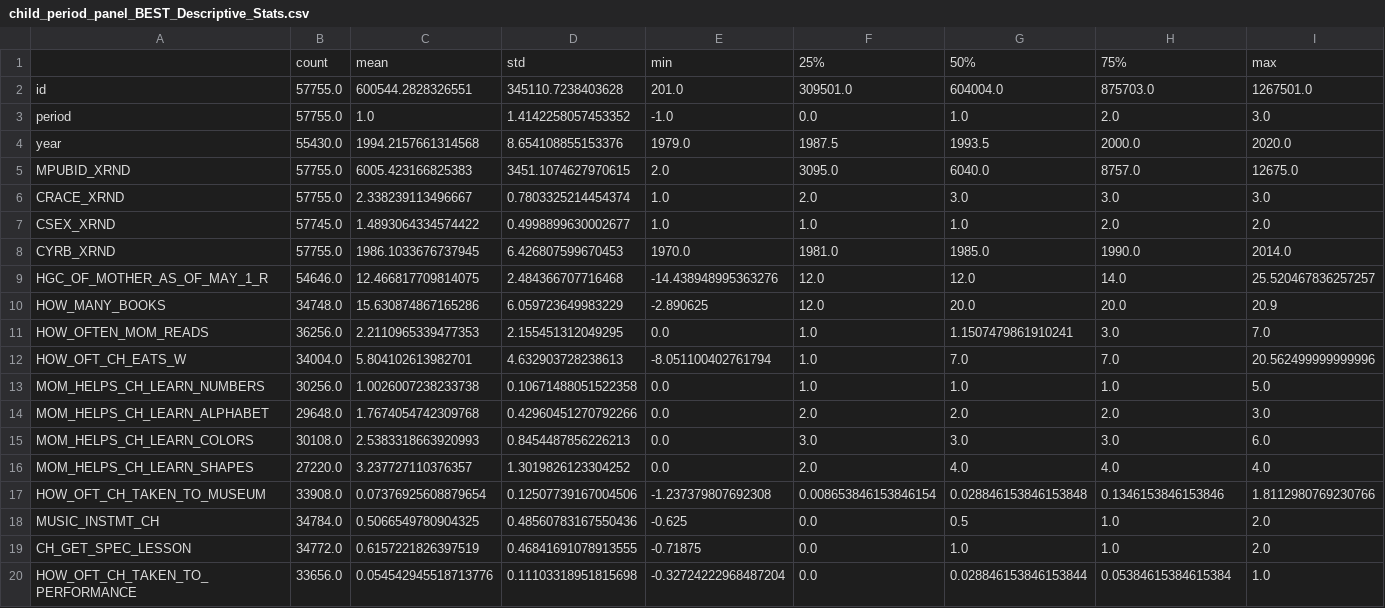
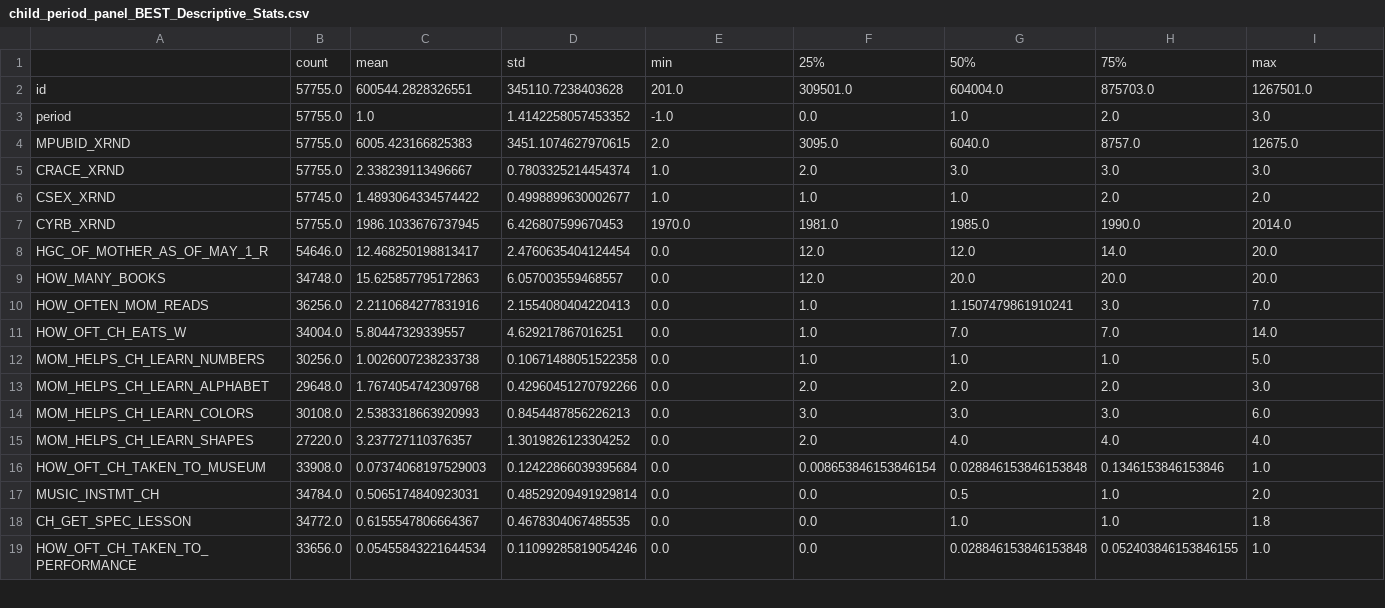
Before and after one commit to mpham8/intergenerational-effects-human-capital, a CSV file: data-preprocessing/Initial_Preprocessing/child_period_panel_BEST_Descriptive_Stats.csv, drawn as a sheet; only a part is shown; removed rows and columns are numbered as before the commit, all else as after; rows hold the shown columns only; the diff covers the shown part only; the diff names each change by its address in the sheet, - before the commit and + after, or states it on an @@ line.

```diff
--- a/data-preprocessing/Initial_Preprocessing/child_period_panel_BEST_Descriptive_Stats.csv
+++ b/data-preprocessing/Initial_Preprocessing/child_period_panel_BEST_Descriptive_Stats.csv
-row 4: year | 55430.0 | 1994.2157661314568 | 8.654108855153376 | 1979.0 | 1987.5 | 1993.5 | 2000.0 | 2020.0
-C8: 12.466817709814075
+C8: 12.468250198813417
-D8: 2.484366707716468
+D8: 2.4760635404124454
-E8: -14.438948995363276
+E8: 0.0
-I8: 25.520467836257257
+I8: 20.0
-C9: 15.630874867165286
+C9: 15.625857795172863
-D9: 6.059723649983229
+D9: 6.057003559468557
-E9: -2.890625
+E9: 0.0
-I9: 20.9
+I9: 20.0
-C10: 2.2110965339477353
+C10: 2.2110684277831916
-D10: 2.155451312049295
+D10: 2.1554080404220413
-C11: 5.804102613982701
+C11: 5.80447329339557
-D11: 4.632903728238613
+D11: 4.629217867016251
-E11: -8.051100402761794
+E11: 0.0
-I11: 20.562499999999996
+I11: 14.0
-C16: 0.07376925608879654
+C16: 0.07374068197529003
-D16: 0.12507739167004506
+D16: 0.12422866039395684
-E16: -1.237379807692308
+E16: 0.0
-I16: 1.8112980769230766
+I16: 1.0
-C17: 0.5066549780904325
+C17: 0.5065174840923031
-D17: 0.48560783167550436
+D17: 0.48529209491929814
-E17: -0.625
+E17: 0.0
-C18: 0.6157221826397519
+C18: 0.6155547806664367
-D18: 0.46841691078913555
+D18: 0.4678304067485535
-E18: -0.71875
+E18: 0.0
-I18: 2.0
+I18: 1.8
-C19: 0.054542945518713776
+C19: 0.05455843221644534
-D19: 0.11103318951815698
+D19: 0.11099285819054246
-E19: -0.32724222968487204
+E19: 0.0
-G19: 0.028846153846153844
+G19: 0.028846153846153848
-H19: 0.05384615384615384
+H19: 0.052403846153846155
```
Also changed, not shown: 100 edited cells elsewhere in this file, 5 other files.
